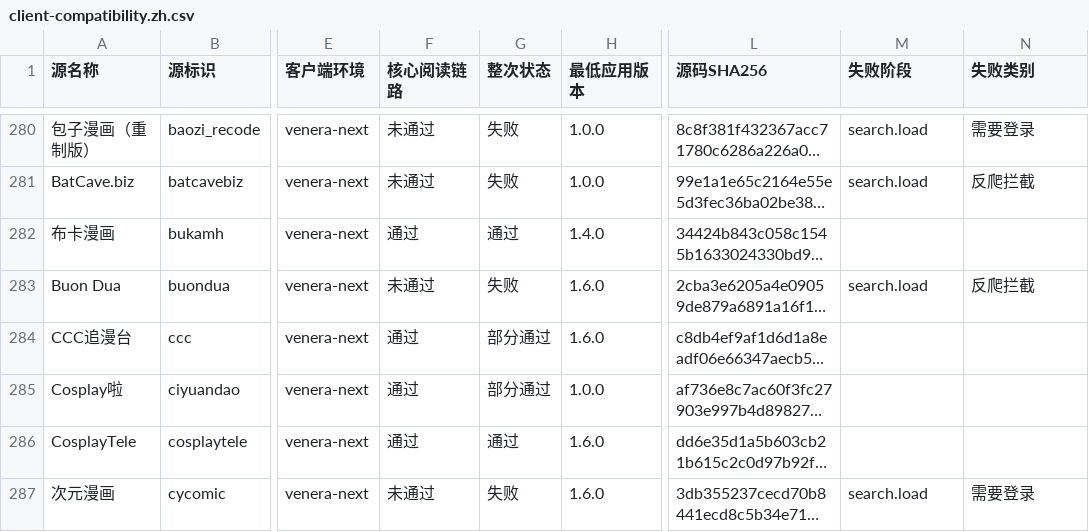
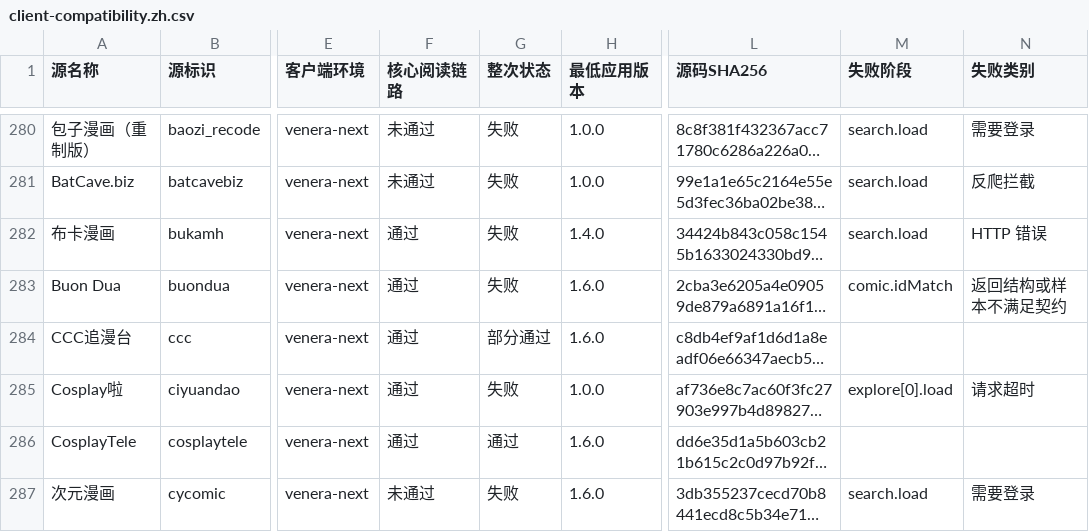
Before and after one commit to laincat/vensrc, a CSV file: data/client-compatibility.zh.csv, drawn as a sheet; only a part is shown, gaps mark what is left out; long unchanged cells end in …; the diff covers the shown part only; the diff names each change by its address in the sheet, - before the commit and + after, or states it on an @@ line.

```diff
--- a/data/client-compatibility.zh.csv
+++ b/data/client-compatibility.zh.csv
-G282 (整次状态): 通过
+G282 (整次状态): 失败
-M282 (失败阶段): (empty)
+M282 (失败阶段): search.load
-N282 (失败类别): (empty)
+N282 (失败类别): HTTP 错误
-F283 (核心阅读链路): 未通过
+F283 (核心阅读链路): 通过
-M283 (失败阶段): search.load
+M283 (失败阶段): comic.idMatch
-N283 (失败类别): 反爬拦截
+N283 (失败类别): 返回结构或样本不满足契约
-G285 (整次状态): 部分通过
+G285 (整次状态): 失败
-M285 (失败阶段): (empty)
+M285 (失败阶段): explore[0].load
-N285 (失败类别): (empty)
+N285 (失败类别): 请求超时
```
Also changed, not shown: 57 edited cells elsewhere in this file, data/sources.zh.csv, 13 other files.
